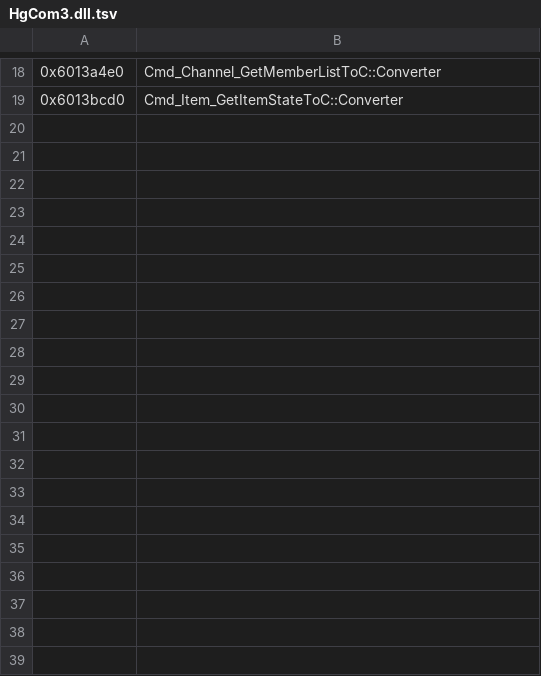
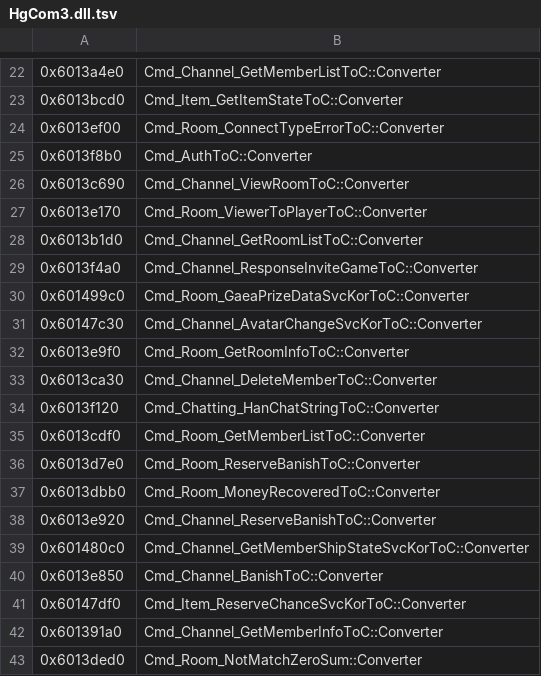
Before and after one commit to pie27182/tet4-server, a TSV file: names/HgCom3.dll.tsv, drawn as a sheet; only a part is shown, gaps mark what is left out; the diff covers the shown part only.

Commit message:
Readability: generated names for all protocol converters, reading guide
build_name_map.py pairs message constructors (id -> Cmd_* class) with the X2M
registration table (id -> converter) from the Ghidra export. It names 58
converters, 55 of them new; the export now has 3007 named functions of 4229.

docs/READING.md explains the three naming layers (RTTI/export, reconstructed
names/, unknown), the module map, and which further steps are possible (MFC
CRuntimeClass, AFX_MSGMAP handlers, ordinal import names).

```diff
--- a/names/HgCom3.dll.tsv
+++ b/names/HgCom3.dll.tsv
@@ -19 +23,21 @@
 0x6013bcd0	Cmd_Item_GetItemStateToC::Converter
+0x6013ef00	Cmd_Room_ConnectTypeErrorToC::Converter
+0x6013f8b0	Cmd_AuthToC::Converter
+0x6013c690	Cmd_Channel_ViewRoomToC::Converter
+0x6013e170	Cmd_Room_ViewerToPlayerToC::Converter
+0x6013b1d0	Cmd_Channel_GetRoomListToC::Converter
+0x6013f4a0	Cmd_Channel_ResponseInviteGameToC::Converter
+0x601499c0	Cmd_Room_GaeaPrizeDataSvcKorToC::Converter
+0x60147c30	Cmd_Channel_AvatarChangeSvcKorToC::Converter
+0x6013e9f0	Cmd_Room_GetRoomInfoToC::Converter
+0x6013ca30	Cmd_Channel_DeleteMemberToC::Converter
+0x6013f120	Cmd_Chatting_HanChatStringToC::Converter
+0x6013cdf0	Cmd_Room_GetMemberListToC::Converter
+0x6013d7e0	Cmd_Room_ReserveBanishToC::Converter
+0x6013dbb0	Cmd_Room_MoneyRecoveredToC::Converter
+0x6013e920	Cmd_Channel_ReserveBanishToC::Converter
+0x601480c0	Cmd_Channel_GetMemberShipStateSvcKorToC::Converter
+0x6013e850	Cmd_Channel_BanishToC::Converter
+0x60147df0	Cmd_Item_ReserveChanceSvcKorToC::Converter
+0x601391a0	Cmd_Channel_GetMemberInfoToC::Converter
+0x6013ded0	Cmd_Room_NotMatchZeroSum::Converter
```
Also changed, not shown: 39 added rows elsewhere in this file, 2 other files.
